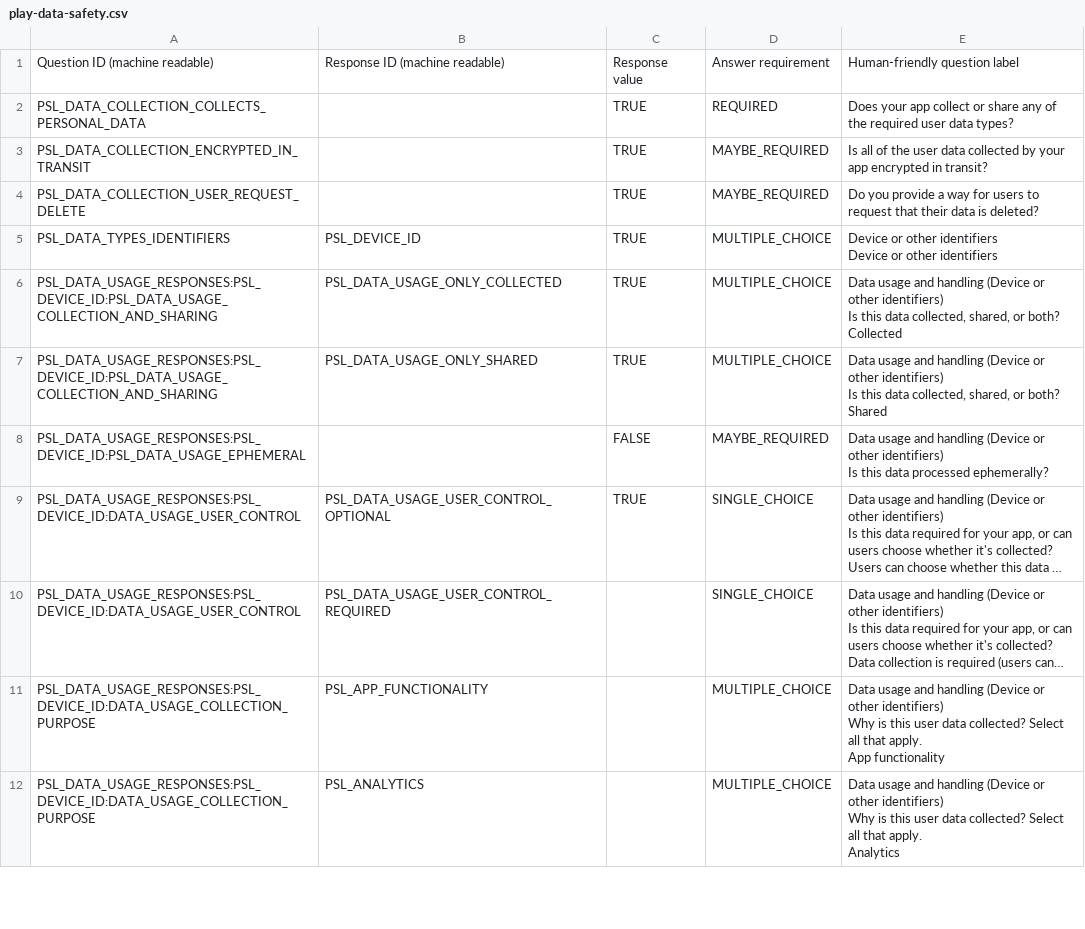
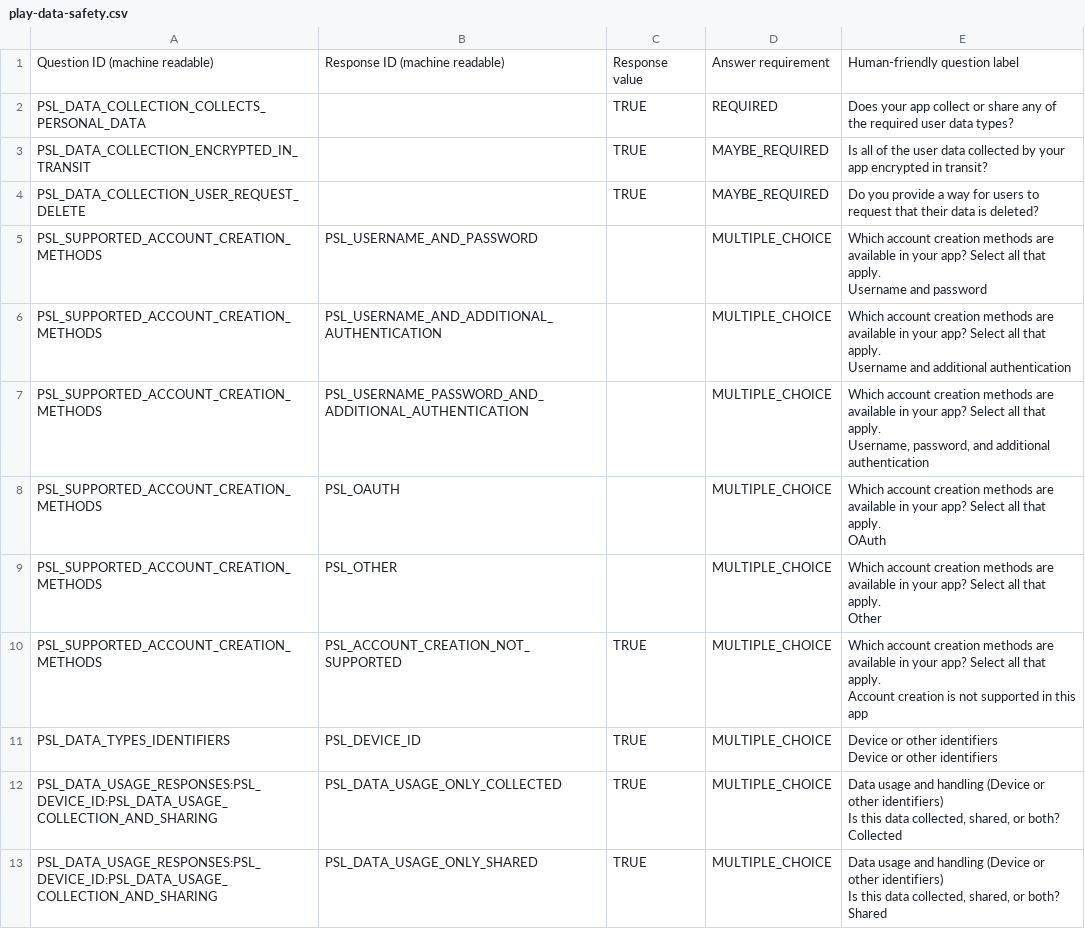
Before and after one commit to wfllive/ncs, a CSV file: docs/play-data-safety.csv, drawn as a sheet; only a part is shown; the shorter side is filled out with more unchanged rows; long unchanged cells end in …; ↵ is a line break in a cell; the diff names each change by its address in the sheet, - before the commit and + after, or states it on an @@ line.

Commit message:
docs: добавить строки PSL_SUPPORTED_ACCOUNT_CREATION_METHODS в CSV (аккаунтов нет)
Co-authored-by: arena-agent <297053741+arena-agent@users.noreply.github.com>

```diff
--- a/docs/play-data-safety.csv
+++ b/docs/play-data-safety.csv
+row 5: PSL_SUPPORTED_ACCOUNT_CREATION_METHODS | PSL_USERNAME_AND_PASSWORD |  | MULTIPLE_CHOICE | Which account creation methods are available in your app? Select all that apply. ↵ Username and password
+row 6: PSL_SUPPORTED_ACCOUNT_CREATION_METHODS | PSL_USERNAME_AND_ADDITIONAL_AUTHENTICATION |  | MULTIPLE_CHOICE | Which account creation methods are available in your app? Select all that apply. ↵ Username and additional authentication
+row 7: PSL_SUPPORTED_ACCOUNT_CREATION_METHODS | PSL_USERNAME_PASSWORD_AND_ADDITIONAL_AUTHENTICATION |  | MULTIPLE_CHOICE | Which account creation methods are available in your app? Select all that apply. ↵ Username, password, and additional authentication
+row 8: PSL_SUPPORTED_ACCOUNT_CREATION_METHODS | PSL_OAUTH |  | MULTIPLE_CHOICE | Which account creation methods are available in your app? Select all that apply. ↵ OAuth
+row 9: PSL_SUPPORTED_ACCOUNT_CREATION_METHODS | PSL_OTHER |  | MULTIPLE_CHOICE | Which account creation methods are available in your app? Select all that apply. ↵ Other
+row 10: PSL_SUPPORTED_ACCOUNT_CREATION_METHODS | PSL_ACCOUNT_CREATION_NOT_SUPPORTED | TRUE | MULTIPLE_CHOICE | Which account creation methods are available in your app? Select all that apply. ↵ Account creation is not supported in this app
```
